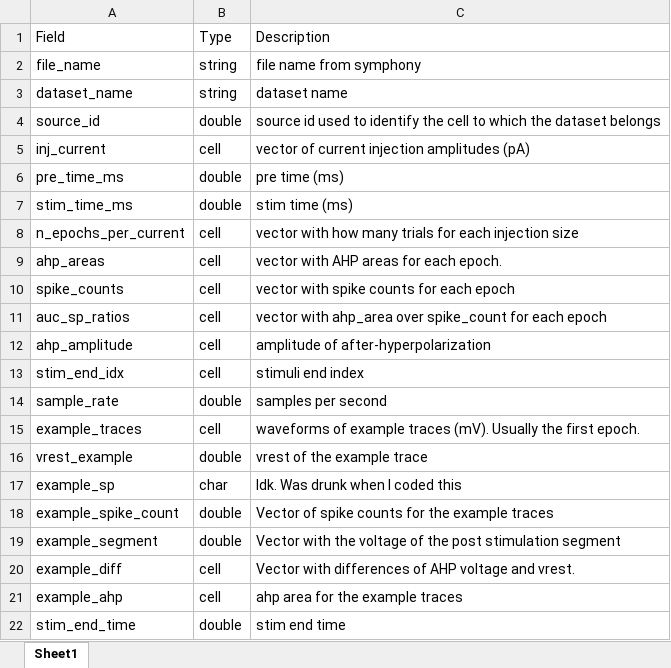
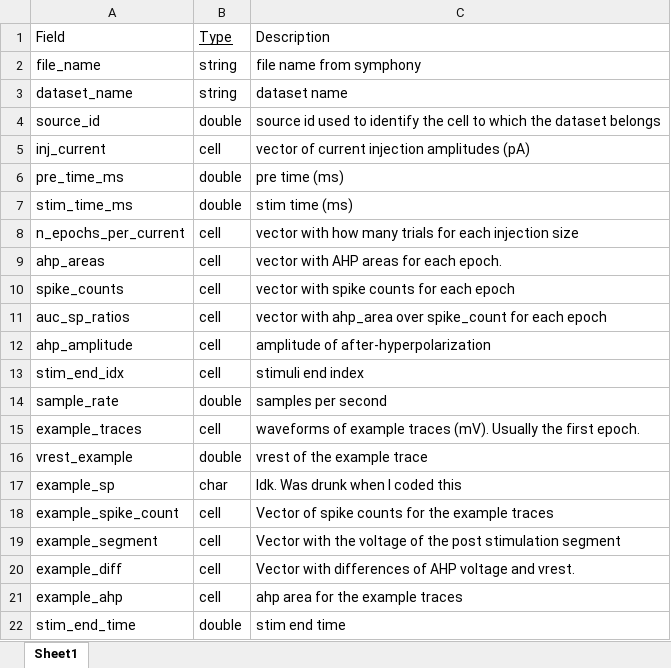
Before and after one commit to SchwartzNU/DJ_schwartzlab, an Excel workbook: result_table_templates/SAHP.xlsx, sheet Sheet1, drawn as a sheet; values as stored, in another font and other column widths than the file's, no borders; the diff names each change by its address in the sheet, - before the commit and + after, or states it on an @@ line.

Commit message:
Trying to get the table insert into DB

```diff
--- a/result_table_templates/SAHP.xlsx (sheet Sheet1)
+++ b/result_table_templates/SAHP.xlsx (sheet Sheet1)
-B1 underline: off
+B1 underline: on
-B18:B19: double
+B18:B19: cell
```
Also changed, not shown: 3 other files.
